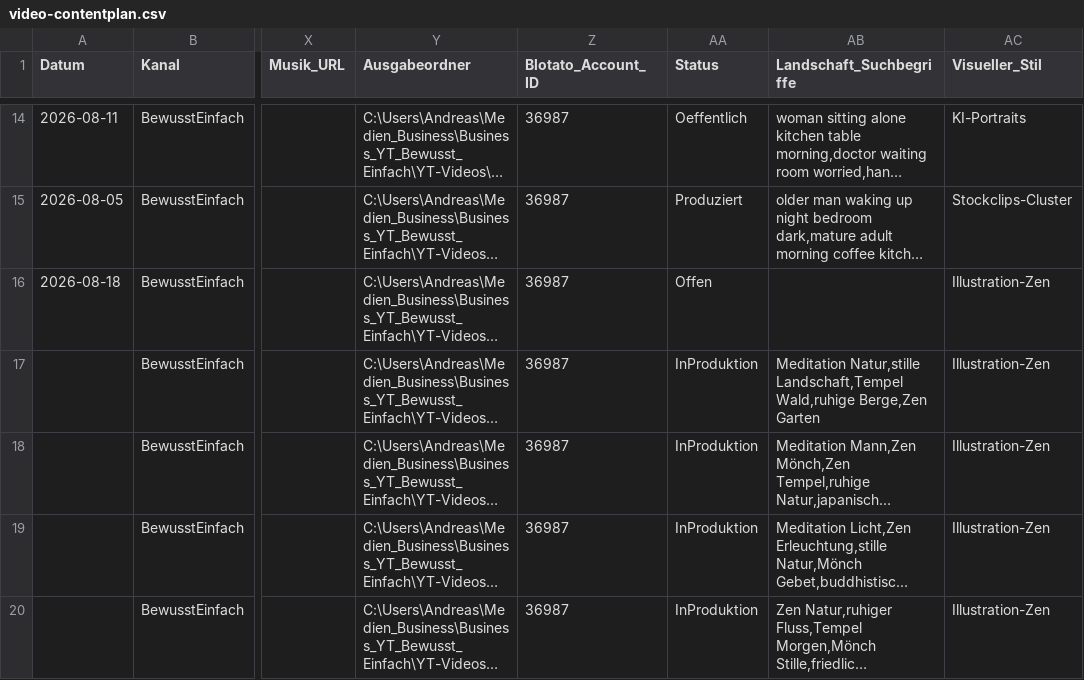
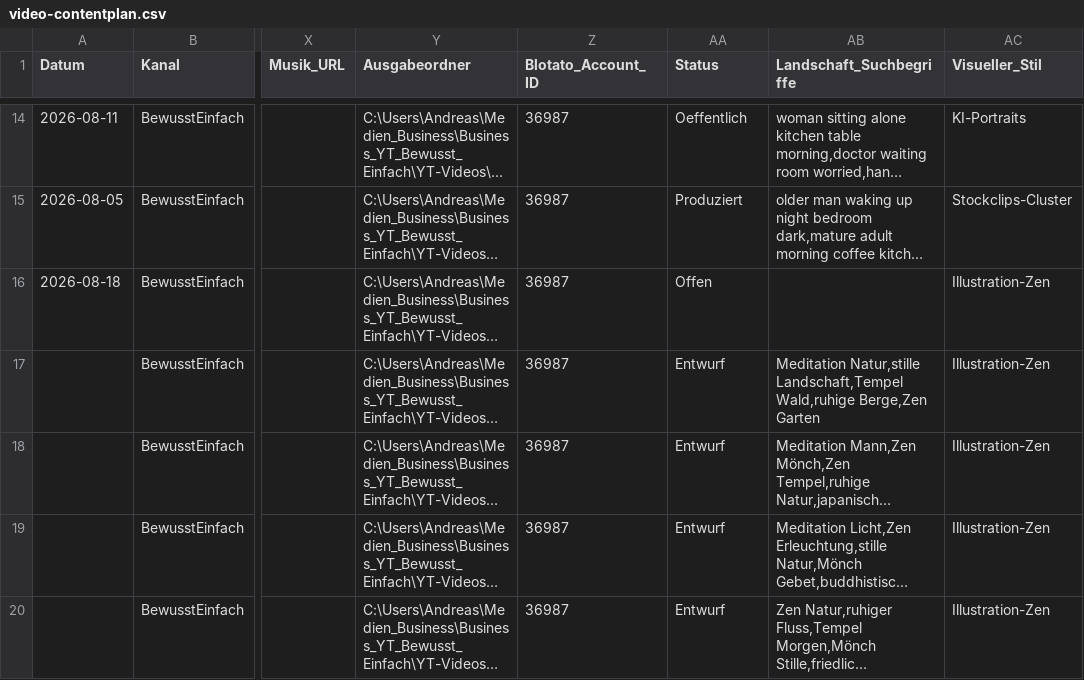
Before and after one commit to anstock-58/instagram-autopilot, a CSV file: outputs/youtube-produktion/video-contentplan.csv, drawn as a sheet; only a part is shown, gaps mark what is left out; long unchanged cells end in …; the diff names each change by its address in the sheet, - before the commit and + after, or states it on an @@ line.

```diff
--- a/outputs/youtube-produktion/video-contentplan.csv
+++ b/outputs/youtube-produktion/video-contentplan.csv
-AA17:AA20 (Status): InProduktion
+AA17:AA20 (Status): Entwurf
```
Also changed, not shown: 1 other file.
